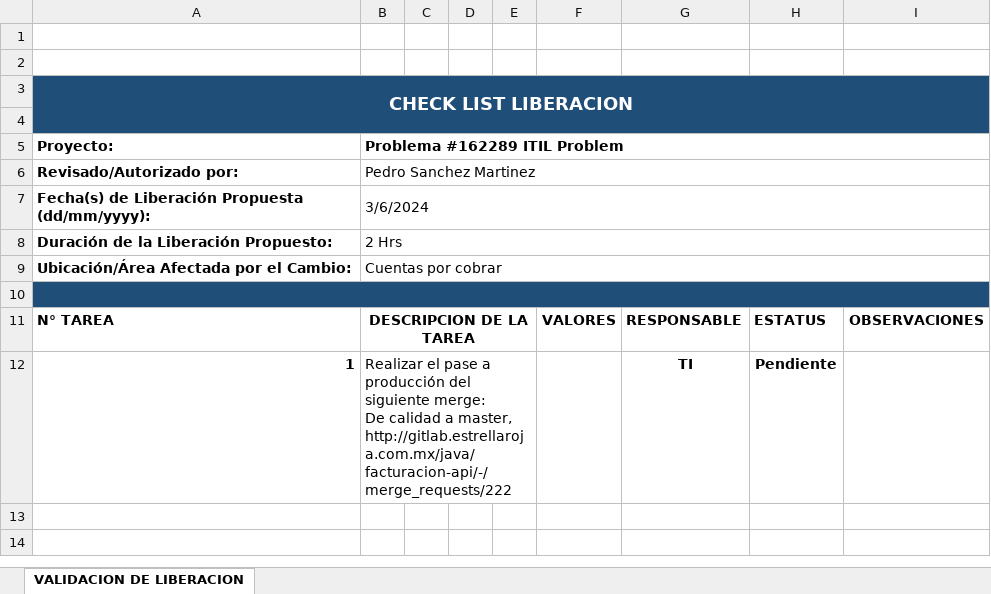
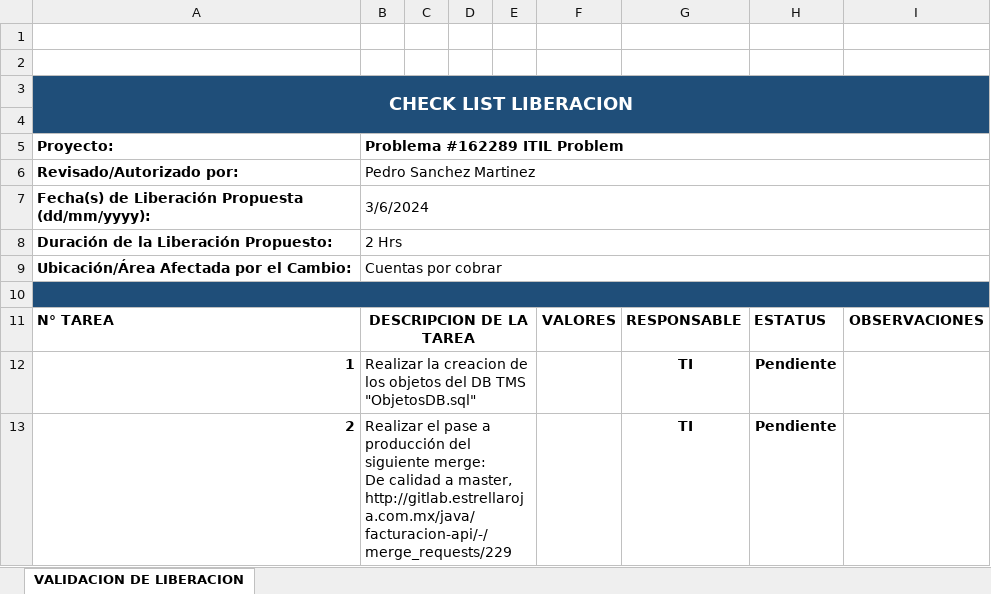
Before and after one commit to pedrosanchezmtz/GER, an Excel workbook: DocumentacionDesarrollo/Tickets_Liberación/19022024 Ticket #162289/Desarrollo/ER_CheckList_Liberacion_ Incidente 162289.xlsx, sheet VALIDACION DE LIBERACION, drawn as a sheet; values as stored, in another font and other column widths than the file's, no borders; charts and pictures and conditional formats not drawn; ↵ is a line break in a cell; the diff names each change by its address in the sheet, - before the commit and + after, or states it on an @@ line.

```diff
--- a/DocumentacionDesarrollo/Tickets_Liberación/19022024 Ticket #162289/Desarrollo/ER_CheckList_Liberacion_ Incidente 162289.xlsx (sheet VALIDACION DE LIBERACION)
+++ b/DocumentacionDesarrollo/Tickets_Liberación/19022024 Ticket #162289/Desarrollo/ER_CheckList_Liberacion_ Incidente 162289.xlsx (sheet VALIDACION DE LIBERACION)
-B12 (Problema #162289 ITIL Problem): Realizar el pase a producción del siguiente merge: ↵ De calidad a master, http://gitlab.estrellaroja.com.mx/java/facturacion-api/-/merge_requests/222
+B12 (Problema #162289 ITIL Problem): Realizar la creacion de los objetos del DB TMS "ObjetosDB.sql"
+row 13: 2 | Realizar el pase a producción del siguiente merge: ↵ De calidad a master, http://gitlab.estrellaroja.com.mx/java/facturacion-api/-/merge_requests/229 |  |  |  |  | TI | Pendiente
```
Also changed, not shown: 21 other files.
